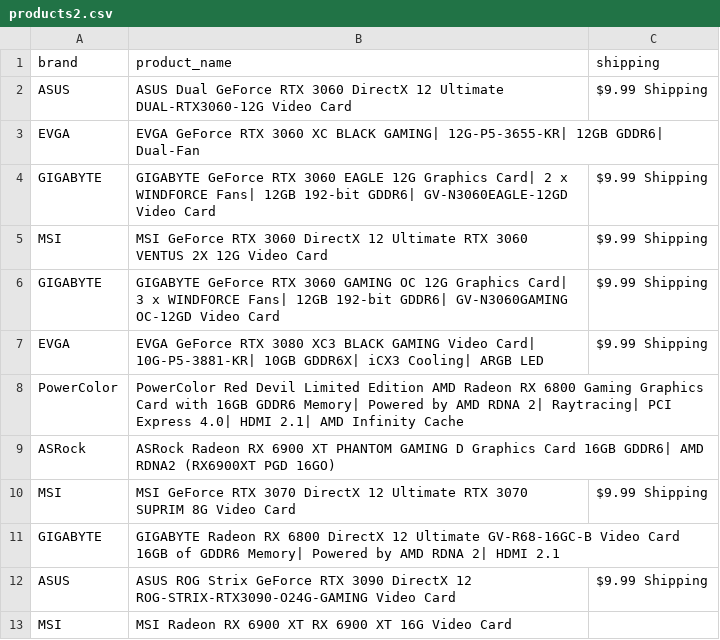
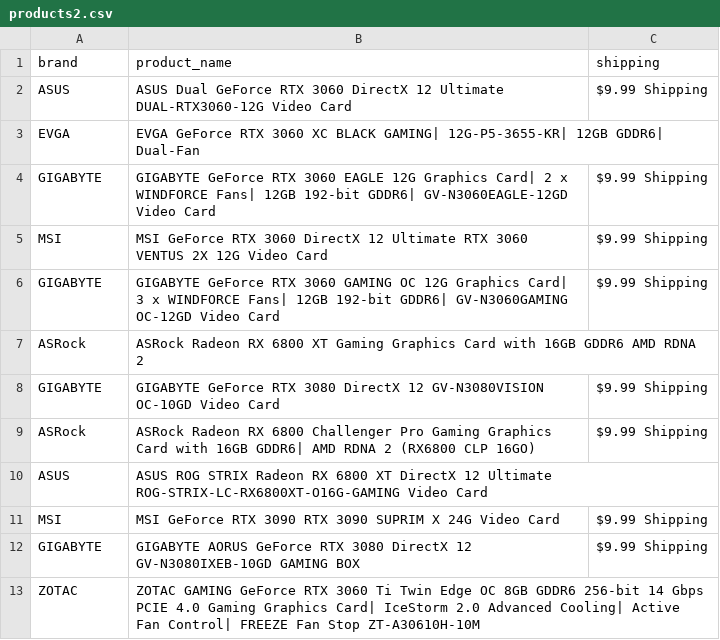
Before and after one commit to edwsqa/Crawler, a CSV file: files/products2.csv, drawn as a sheet.

Commit message:
Automatic commit and push

```diff
--- a/files/products2.csv
+++ b/files/products2.csv
@@ -6,8 +6,8 @@ MSI,MSI GeForce RTX 3060 DirectX 12 Ultimate RTX 3060 VENTUS 2X 12G Video Card,$
 GIGABYTE,GIGABYTE GeForce RTX 3060 GAMING OC 12G Graphics Card| 3 x WINDFORCE Fans| 12GB 192-bit GDDR6| GV-N3060GAMING OC-12GD Video Card,$9.99 Shipping
-EVGA,EVGA GeForce RTX 3080 XC3 BLACK GAMING Video Card| 10G-P5-3881-KR| 10GB GDDR6X| iCX3 Cooling| ARGB LED,$9.99 Shipping
-PowerColor,PowerColor Red Devil Limited Edition AMD Radeon RX 6800 Gaming Graphics Card with 16GB GDDR6 Memory| Powered by AMD RDNA 2| Raytracing| PCI Express 4.0| HDMI 2.1| AMD Infinity Cache,
-ASRock,ASRock Radeon RX 6900 XT PHANTOM GAMING D Graphics Card 16GB GDDR6| AMD RDNA2 (RX6900XT PGD 16GO),
-MSI,MSI GeForce RTX 3070 DirectX 12 Ultimate RTX 3070 SUPRIM 8G Video Card,$9.99 Shipping
-GIGABYTE,GIGABYTE Radeon RX 6800 DirectX 12 Ultimate GV-R68-16GC-B Video Card 16GB of GDDR6 Memory| Powered by AMD RDNA 2| HDMI 2.1,
-ASUS,ASUS ROG Strix GeForce RTX 3090 DirectX 12 ROG-STRIX-RTX3090-O24G-GAMING Video Card,$9.99 Shipping
-MSI,MSI Radeon RX 6900 XT RX 6900 XT 16G Video Card,
+ASRock,ASRock Radeon RX 6800 XT Gaming Graphics Card with 16GB GDDR6 AMD RDNA 2,
+GIGABYTE,GIGABYTE GeForce RTX 3080 DirectX 12 GV-N3080VISION OC-10GD Video Card,$9.99 Shipping
+ASRock,ASRock Radeon RX 6800 Challenger Pro Gaming Graphics Card with 16GB GDDR6| AMD RDNA 2 (RX6800 CLP 16GO),$9.99 Shipping
+ASUS,ASUS ROG STRIX Radeon RX 6800 XT DirectX 12 Ultimate ROG-STRIX-LC-RX6800XT-O16G-GAMING Video Card,
+MSI,MSI GeForce RTX 3090 RTX 3090 SUPRIM X 24G Video Card,$9.99 Shipping
+GIGABYTE,GIGABYTE AORUS GeForce RTX 3080 DirectX 12 GV-N3080IXEB-10GD GAMING BOX,$9.99 Shipping
+ZOTAC,ZOTAC GAMING GeForce RTX 3060 Ti Twin Edge OC 8GB GDDR6 256-bit 14 Gbps PCIE 4.0 Gaming Graphics Card| IceStorm 2.0 Advanced Cooling| Active Fan Control| FREEZE Fan Stop ZT-A30610H-10M,
```
